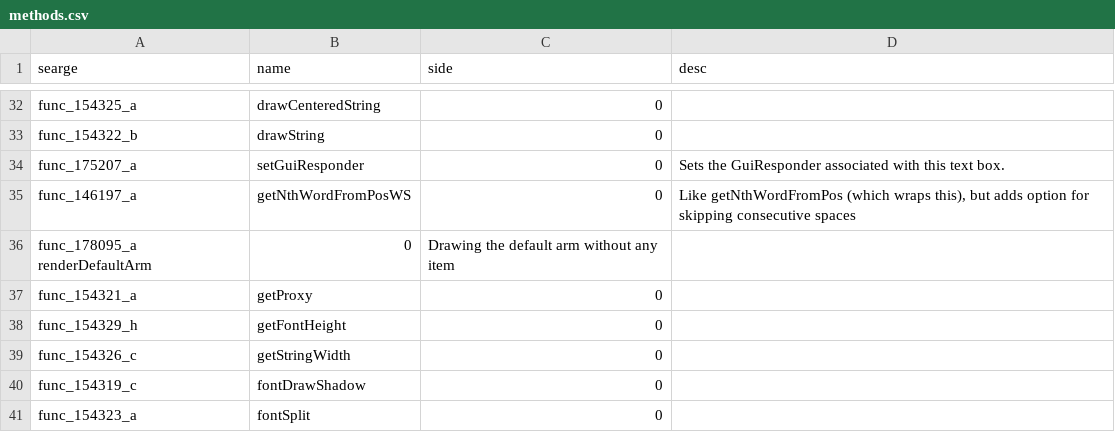
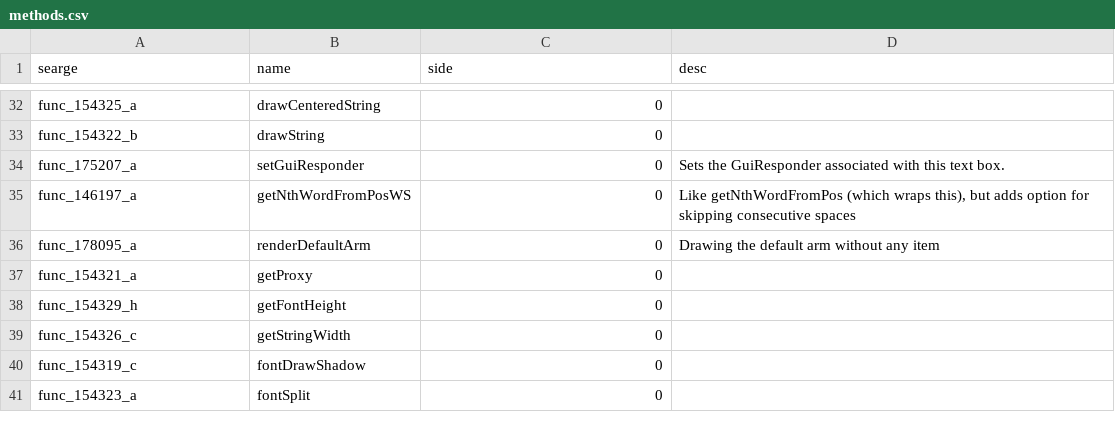
Before and after one commit to xKeksbyte/Updated-1.8.8-MCP-Mappings, a CSV file: methods.csv, drawn as a sheet; only a part is shown, gaps mark what is left out; removed rows and columns are numbered as before the commit, all else as after; the diff names each change by its address in the sheet, - before the commit and + after, or states it on an @@ line.

Commit message:
Update methods.csv

```diff
--- a/methods.csv
+++ b/methods.csv
-row 36: func_178095_a renderDefaultArm | 0 | Drawing the default arm without any item
+row 36: func_178095_a | renderDefaultArm | 0 | Drawing the default arm without any item
```
